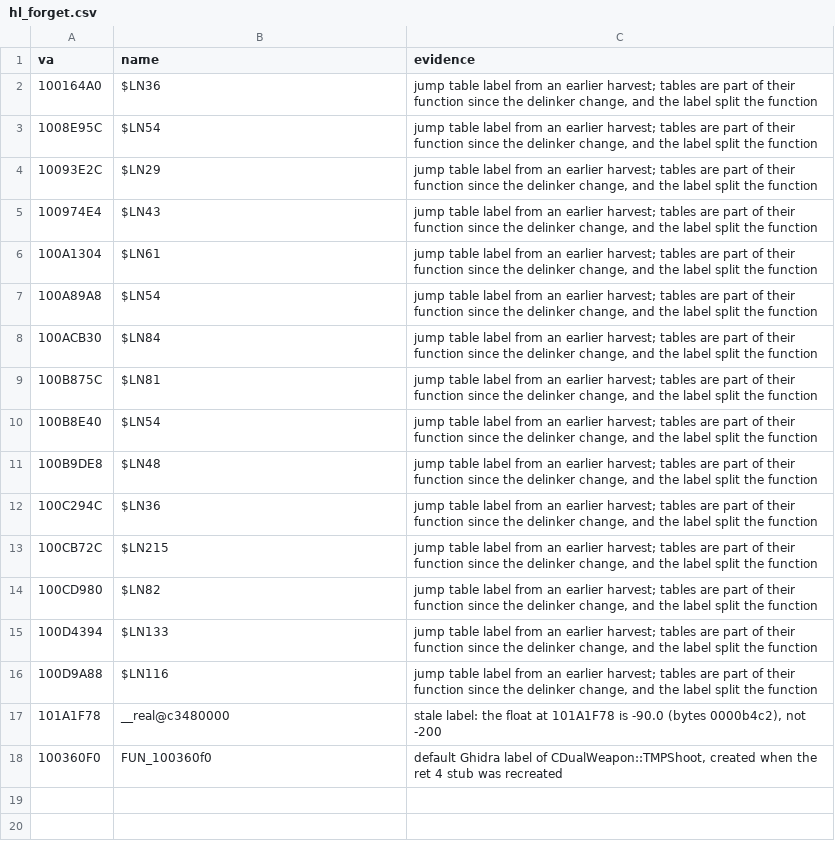
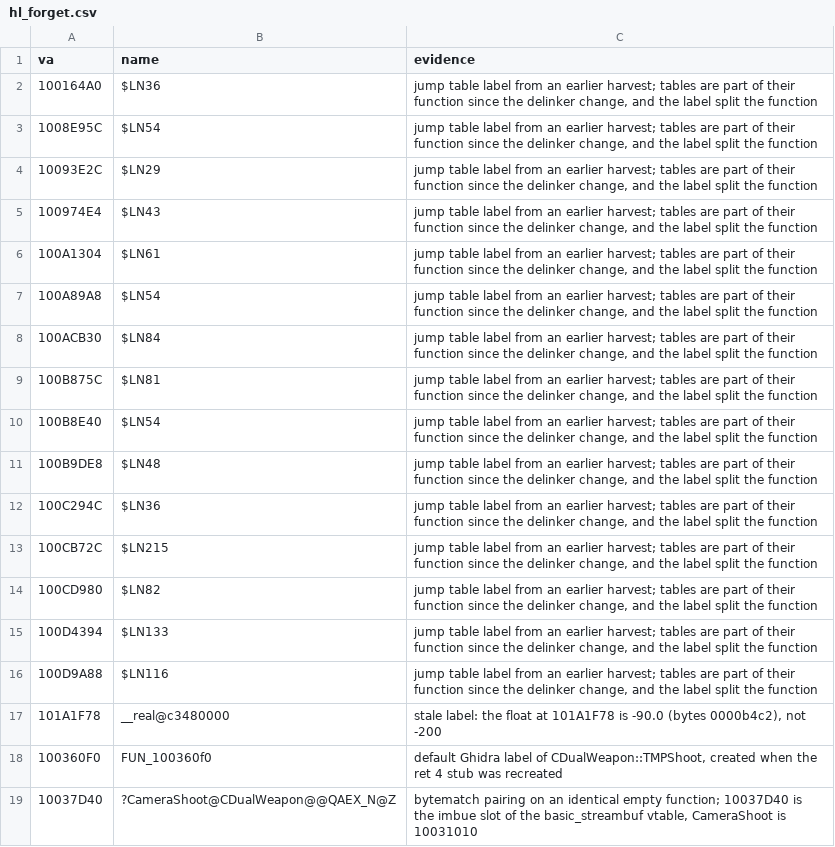
Before and after one commit to caixax/DeCoF, a CSV file: tools/symbols/hl_forget.csv, drawn as a sheet; the diff names each change by its address in the sheet, - before the commit and + after, or states it on an @@ line.

Commit message:
hl: last 26 functions (CTriggerCamera::SkipCutscene, NextLevel, SpawnHeadGibs copies, client.cpp function-table entries, empty members); 5 padding rows dropped; hl.dll complete (MATCHED, 100%)

```diff
--- a/tools/symbols/hl_forget.csv
+++ b/tools/symbols/hl_forget.csv
+row 19: 10037D40 | ?CameraShoot@CDualWeapon@@QAEX_N@Z | bytematch pairing on an identical empty function; 10037D40 is the imbue slot of the basic_streambuf vtable, CameraShoot is 10031010
```
Also changed, not shown: 22 other files.
